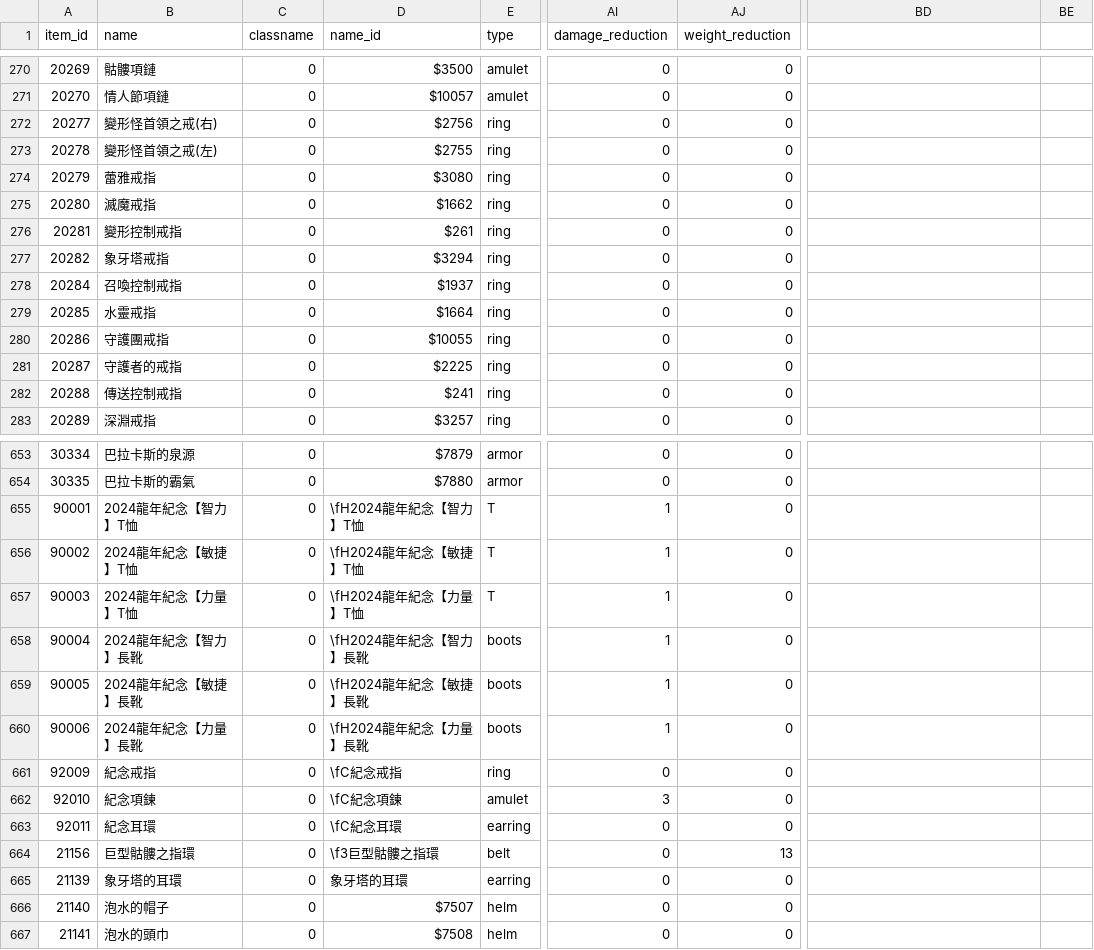
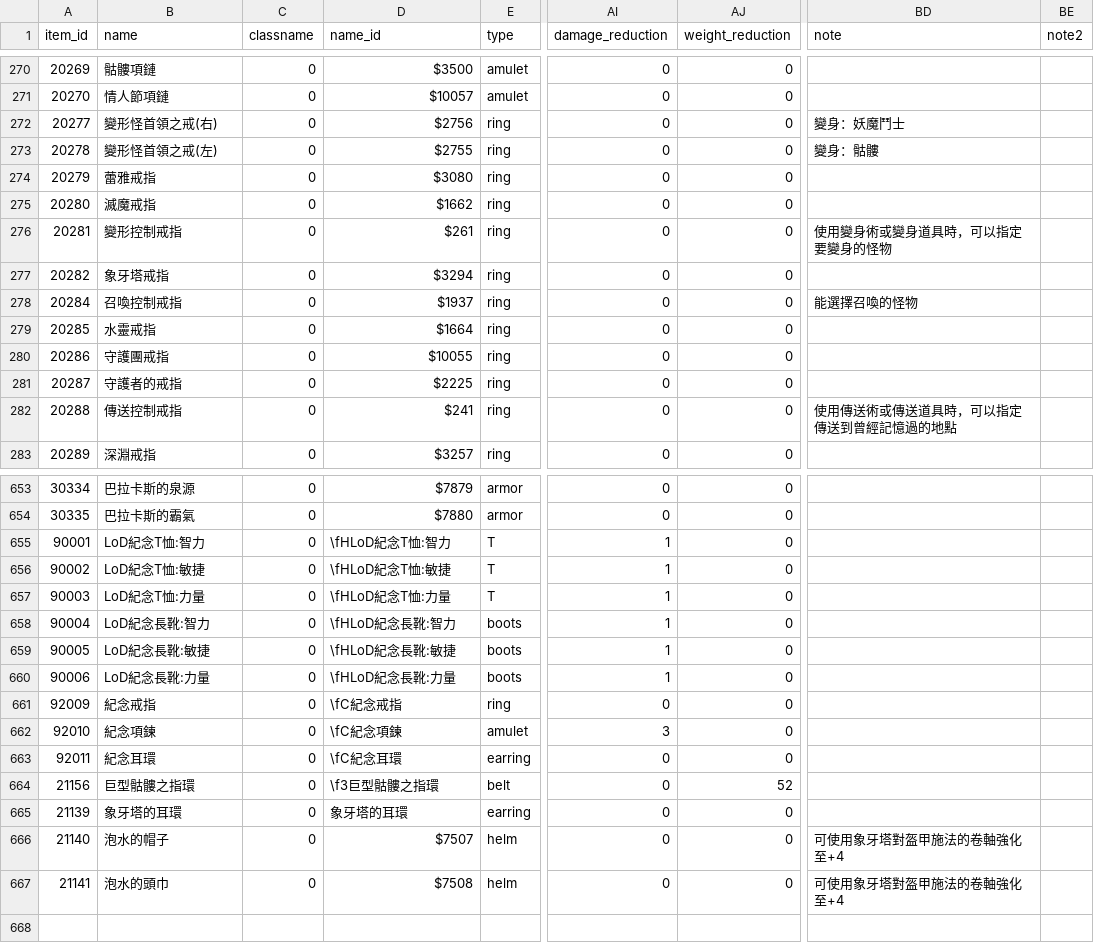
Before and after one commit to Bond901/LoD, a CSV file: data/csv/armor_data.csv, drawn as a sheet; only a part is shown, gaps mark what is left out; the diff covers the shown part only; the diff names each change by its address in the sheet, - before the commit and + after, or states it on an @@ line.

```diff
--- a/data/csv/armor_data.csv
+++ b/data/csv/armor_data.csv
-BD1: (empty)
+BD1: note
-BE1: (empty)
+BE1: note2
-BD272 (note): (empty)
+BD272 (note): 變身：妖魔鬥士
-BD273 (note): (empty)
+BD273 (note): 變身：骷髏
-BD276 (note): (empty)
+BD276 (note): 使用變身術或變身道具時，可以指定要變身的怪物
-BD278 (note): (empty)
+BD278 (note): 能選擇召喚的怪物
-BD282 (note): (empty)
+BD282 (note): 使用傳送術或傳送道具時，可以指定傳送到曾經記憶過的地點
-B655 (name): 2024龍年紀念【智力】T恤
+B655 (name): LoD紀念T恤:智力
-D655 (name_id): \fH2024龍年紀念【智力】T恤
+D655 (name_id): \fHLoD紀念T恤:智力
-B656 (name): 2024龍年紀念【敏捷】T恤
+B656 (name): LoD紀念T恤:敏捷
-D656 (name_id): \fH2024龍年紀念【敏捷】T恤
+D656 (name_id): \fHLoD紀念T恤:敏捷
-B657 (name): 2024龍年紀念【力量】T恤
+B657 (name): LoD紀念T恤:力量
-D657 (name_id): \fH2024龍年紀念【力量】T恤
+D657 (name_id): \fHLoD紀念T恤:力量
-B658 (name): 2024龍年紀念【智力】長靴
+B658 (name): LoD紀念長靴:智力
-D658 (name_id): \fH2024龍年紀念【智力】長靴
+D658 (name_id): \fHLoD紀念長靴:智力
-B659 (name): 2024龍年紀念【敏捷】長靴
+B659 (name): LoD紀念長靴:敏捷
-D659 (name_id): \fH2024龍年紀念【敏捷】長靴
+D659 (name_id): \fHLoD紀念長靴:敏捷
-B660 (name): 2024龍年紀念【力量】長靴
+B660 (name): LoD紀念長靴:力量
-D660 (name_id): \fH2024龍年紀念【力量】長靴
+D660 (name_id): \fHLoD紀念長靴:力量
-AJ664 (weight_reduction): 13
+AJ664 (weight_reduction): 52
-BD666:BD667 (note): (empty)
+BD666:BD667 (note): 可使用象牙塔對盔甲施法的卷軸強化至+4
```
Also changed, not shown: 72 edited cells elsewhere in this file, data/csv/weapon_data.csv, 3 other files.
